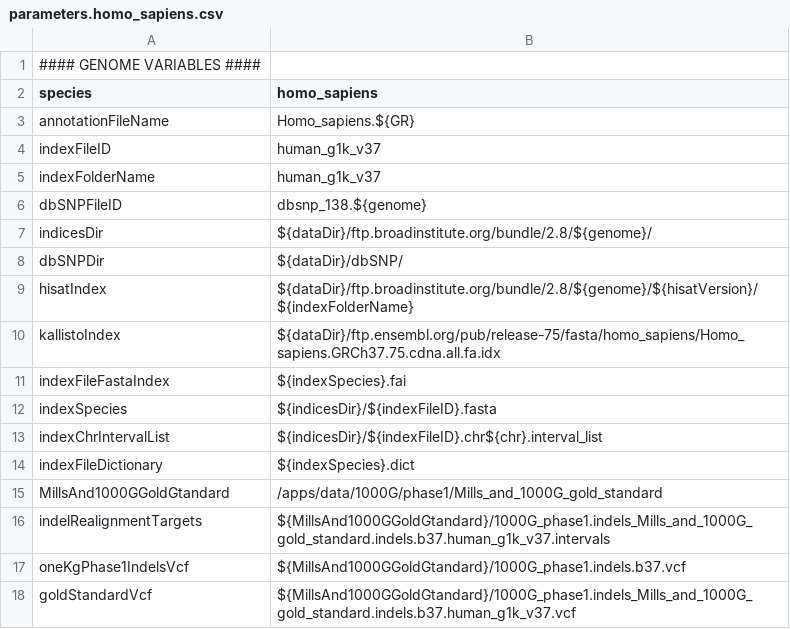
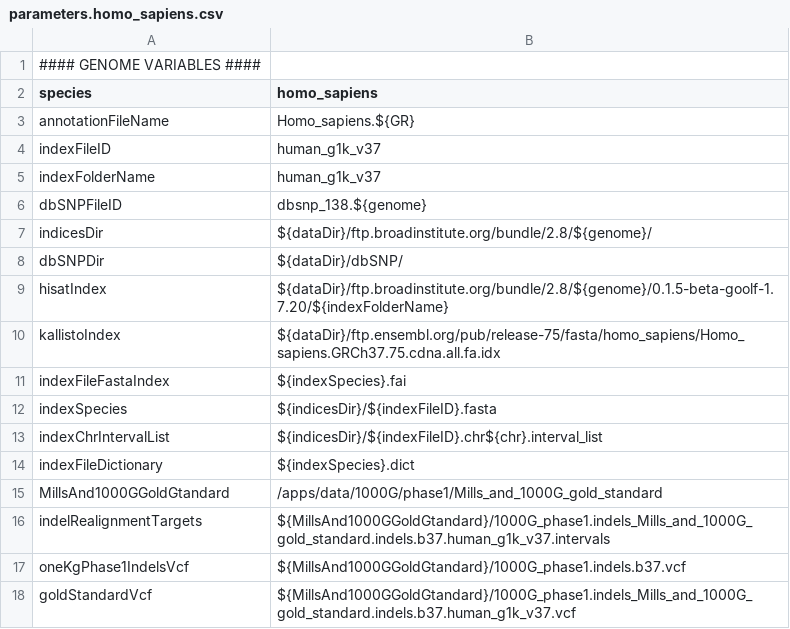
Before and after one commit to molgenis/NGS_RNA, a CSV file: parameters.homo_sapiens.csv, drawn as a sheet.

```diff
--- a/parameters.homo_sapiens.csv
+++ b/parameters.homo_sapiens.csv
@@ -8,3 +8,3 @@ indicesDir,${dataDir}/ftp.broadinstitute.org/bundle/2.8/${genome}/
 dbSNPDir,${dataDir}/dbSNP/
-hisatIndex,${dataDir}/ftp.broadinstitute.org/bundle/2.8/${genome}/${hisatVersion}/${indexFolderName}
+hisatIndex,${dataDir}/ftp.broadinstitute.org/bundle/2.8/${genome}/0.1.5-beta-goolf-1.7.20/${indexFolderName}
 kallistoIndex,${dataDir}/ftp.ensembl.org/pub/release-75/fasta/homo_sapiens/Homo_sapiens.GRCh37.75.cdna.all.fa.idx
```
